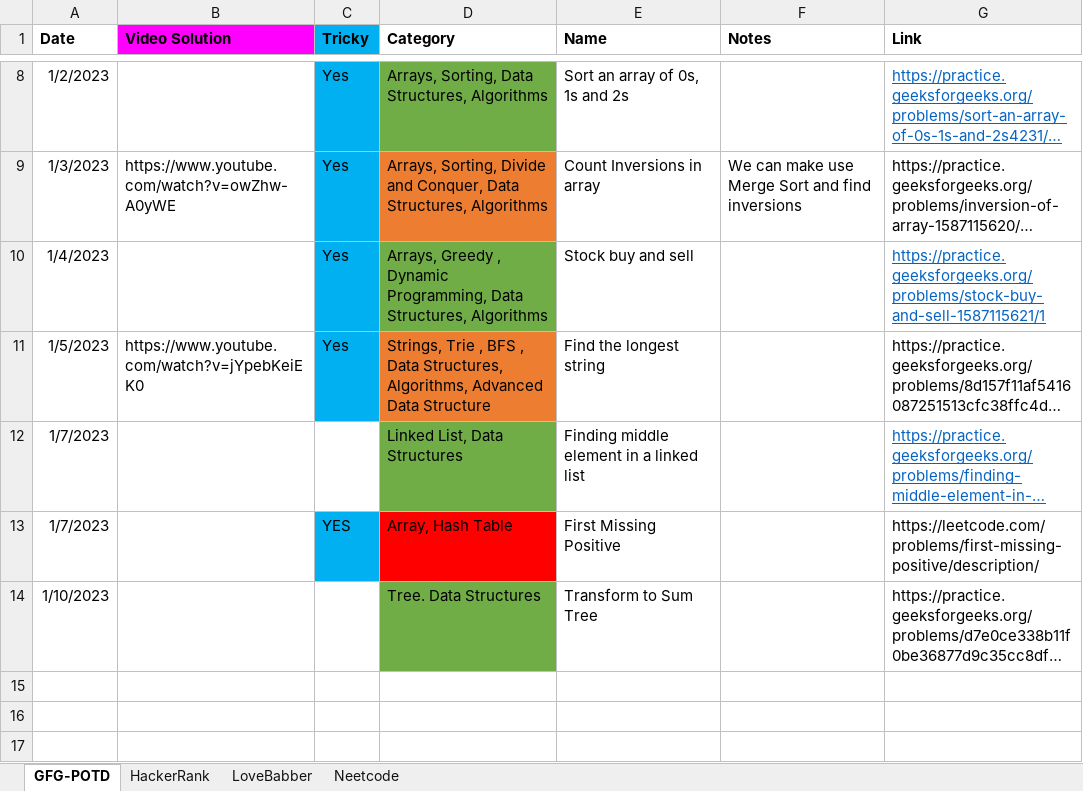
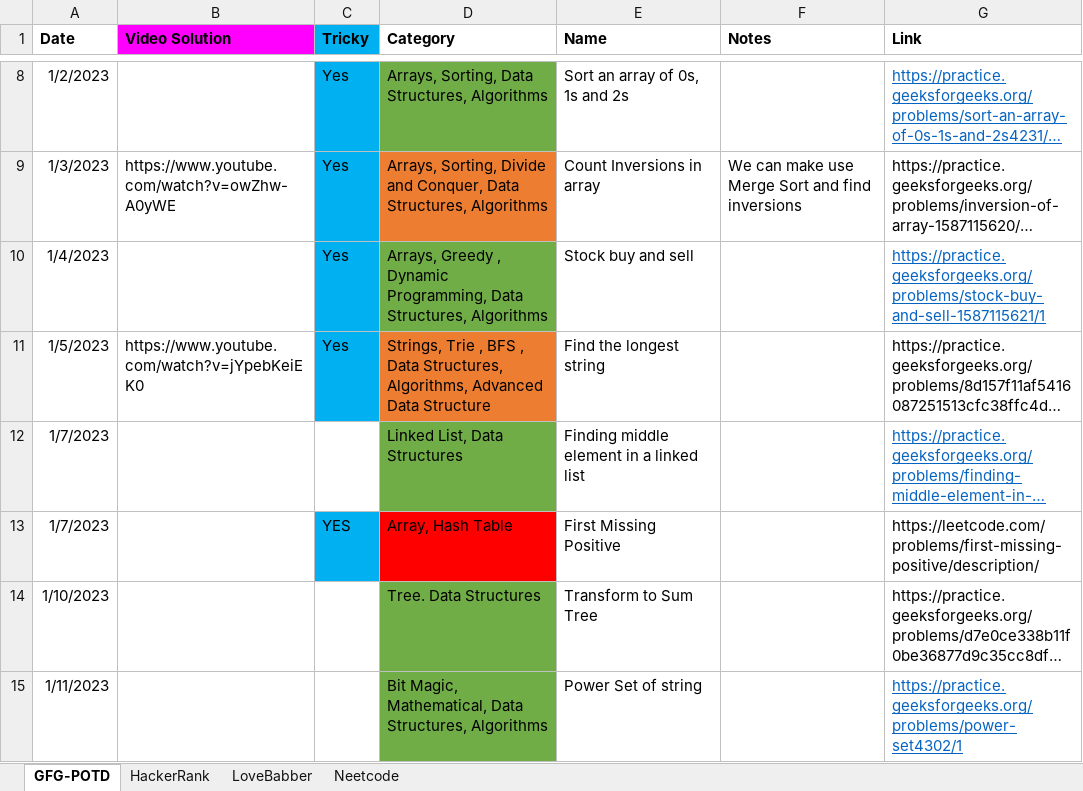
Before and after one commit to nikhilRevanakar/my-udemy, an Excel workbook: Practise.xlsx, sheet GFG-POTD, drawn as a sheet; only a part is shown, gaps mark what is left out; long unchanged cells end in …; values as stored, in another font and other column widths than the file's, no borders; table styles not drawn; the diff names each change by its address in the sheet, - before the commit and + after, or states it on an @@ line.

Commit message:
POTD 11-01

```diff
--- a/Practise.xlsx (sheet GFG-POTD)
+++ b/Practise.xlsx (sheet GFG-POTD)
+row 15: 1/11/2023 |  |  | Bit Magic, Mathematical, Data Structures, Algorithms | Power Set of string |  | https://practice.geeksforgeeks.org/problems/power-set4302/1
```
